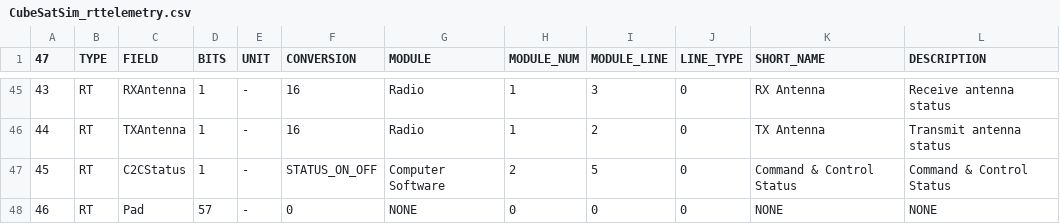
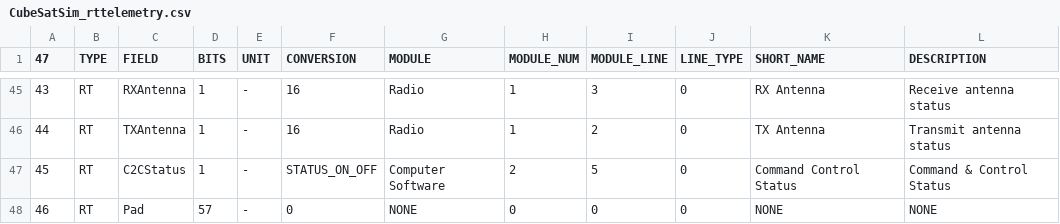
Before and after one commit to alanbjohnston/CubeSatSim, a CSV file: spacecraft/FoxTelem_1.13e/CubeSatSim_rttelemetry.csv, drawn as a sheet; only a part is shown, gaps mark what is left out.

Commit message:
Update CubeSatSim_rttelemetry.csv name

```diff
--- a/spacecraft/FoxTelem_1.13e/CubeSatSim_rttelemetry.csv
+++ b/spacecraft/FoxTelem_1.13e/CubeSatSim_rttelemetry.csv
@@ -46,3 +46,3 @@
 44,RT,TXAntenna,1,-,16,Radio,1,2,0,TX Antenna,Transmit antenna status
-45,RT,C2CStatus,1,-,STATUS_ON_OFF,Computer Software,2,5,0,Command & Control Status, Command & Control Status
+45,RT,C2CStatus,1,-,STATUS_ON_OFF,Computer Software,2,5,0,Command Control Status, Command & Control Status
 46,RT,Pad,57,-,0,NONE,0,0,0,NONE,NONE
```
